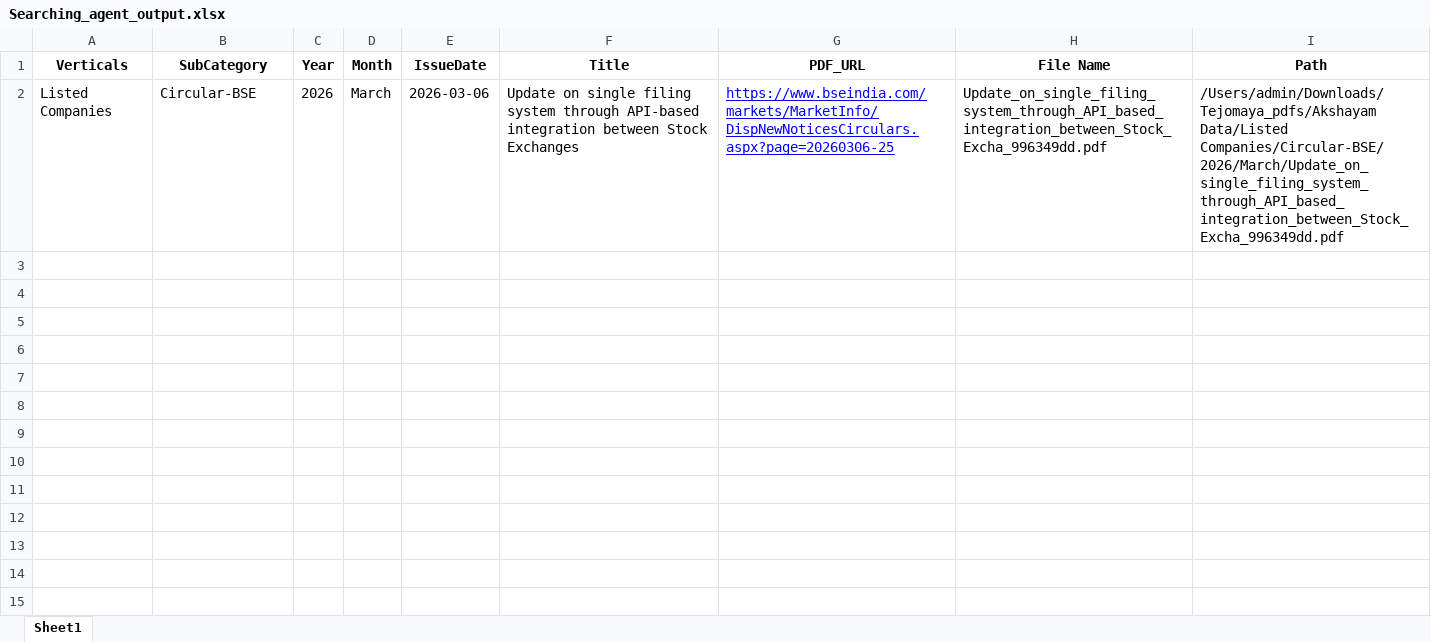
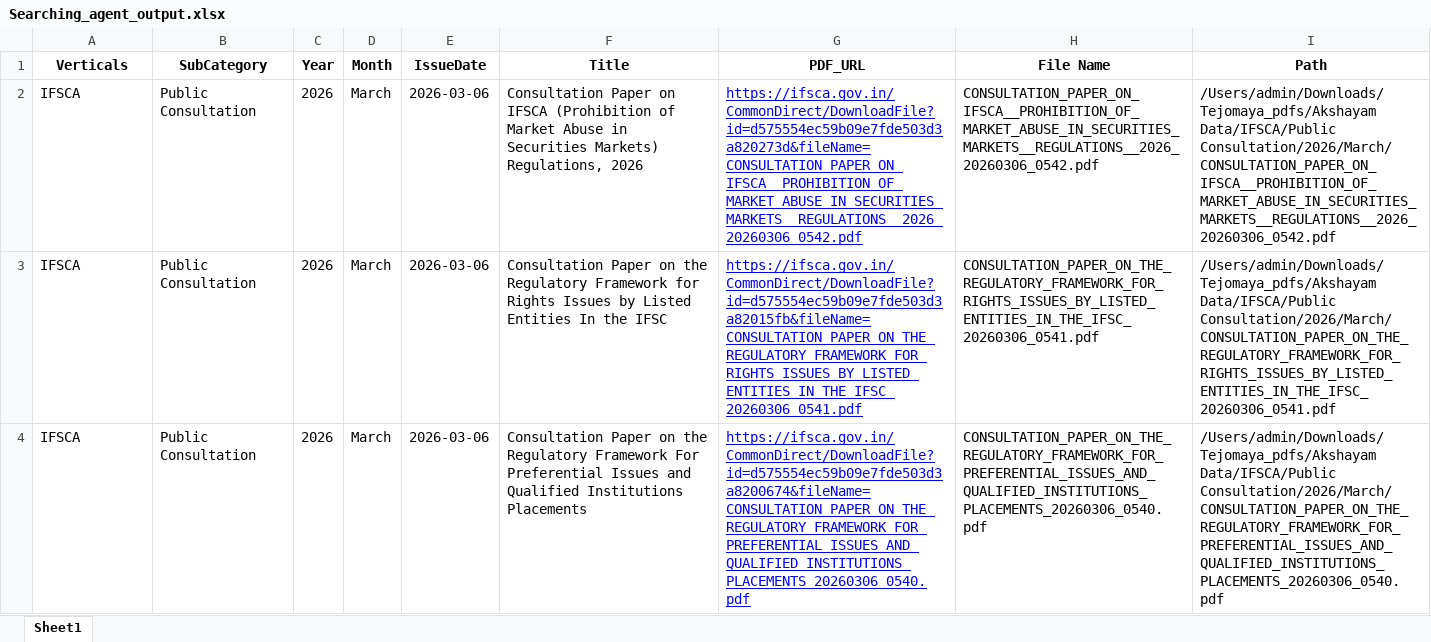
Before and after one commit to Indumatibv/Tejomaya_Akshayam, an Excel workbook: data/Searching_agent_output.xlsx, sheet Sheet1, drawn as a sheet; values as stored, in another font and other column widths than the file's, no borders; removed rows and columns are numbered as before the commit, all else as after; the diff names each change by its address in the sheet, - before the commit and + after, or states it on an @@ line.

Commit message:
changed public consulataion approach

```diff
--- a/data/Searching_agent_output.xlsx (sheet Sheet1)
+++ b/data/Searching_agent_output.xlsx (sheet Sheet1)
-row 2: Listed Companies | Circular-BSE | 2026 | March | 2026-03-06 | Update on single filing system through API-based integration between Stock Exchanges | https://www.bseindia.com/markets/MarketInfo/DispNewNoticesCirculars.aspx?page=20260306-25 | Update_on_single_filing_system_through_API_based_integration_between_Stock_Excha_996349dd.pdf | /Users/admin/Downloads/Tejomaya_pdfs/Akshayam Data/Listed Companies/Circular-BSE/2026/March/Update_on_single_filing_system_through_API_based_integration_between_Stock_Excha_996349dd.pdf
+row 2: IFSCA | Public Consultation | 2026 | March | 2026-03-06 | Consultation Paper on IFSCA (Prohibition of Market Abuse in Securities Markets) Regulations, 2026 | https://ifsca.gov.in/CommonDirect/DownloadFile?id=d575554ec59b09e7fde503d3a820273d&fileName=CONSULTATION_PAPER_ON_IFSCA__PROHIBITION_OF_MARKET_ABUSE_IN_SECURITIES_MARKETS__REGULATIONS__2026_20260306_0542.pdf | CONSULTATION_PAPER_ON_IFSCA__PROHIBITION_OF_MARKET_ABUSE_IN_SECURITIES_MARKETS__REGULATIONS__2026_20260306_0542.pdf | /Users/admin/Downloads/Tejomaya_pdfs/Akshayam Data/IFSCA/Public Consultation/2026/March/CONSULTATION_PAPER_ON_IFSCA__PROHIBITION_OF_MARKET_ABUSE_IN_SECURITIES_MARKETS__REGULATIONS__2026_20260306_0542.pdf
+row 3: IFSCA | Public Consultation | 2026 | March | 2026-03-06 | Consultation Paper on the Regulatory Framework for Rights Issues by Listed Entities In the IFSC | https://ifsca.gov.in/CommonDirect/DownloadFile?id=d575554ec59b09e7fde503d3a82015fb&fileName=CONSULTATION_PAPER_ON_THE_REGULATORY_FRAMEWORK_FOR_RIGHTS_ISSUES_BY_LISTED_ENTITIES_IN_THE_IFSC_20260306_0541.pdf | CONSULTATION_PAPER_ON_THE_REGULATORY_FRAMEWORK_FOR_RIGHTS_ISSUES_BY_LISTED_ENTITIES_IN_THE_IFSC_20260306_0541.pdf | /Users/admin/Downloads/Tejomaya_pdfs/Akshayam Data/IFSCA/Public Consultation/2026/March/CONSULTATION_PAPER_ON_THE_REGULATORY_FRAMEWORK_FOR_RIGHTS_ISSUES_BY_LISTED_ENTITIES_IN_THE_IFSC_20260306_0541.pdf
+row 4: IFSCA | Public Consultation | 2026 | March | 2026-03-06 | Consultation Paper on the Regulatory Framework For Preferential Issues and Qualified Institutions Placements | https://ifsca.gov.in/CommonDirect/DownloadFile?id=d575554ec59b09e7fde503d3a8200674&fileName=CONSULTATION_PAPER_ON_THE_REGULATORY_FRAMEWORK_FOR_PREFERENTIAL_ISSUES_AND_QUALIFIED_INSTITUTIONS_PLACEMENTS_20260306_0540.pdf | CONSULTATION_PAPER_ON_THE_REGULATORY_FRAMEWORK_FOR_PREFERENTIAL_ISSUES_AND_QUALIFIED_INSTITUTIONS_PLACEMENTS_20260306_0540.pdf | /Users/admin/Downloads/Tejomaya_pdfs/Akshayam Data/IFSCA/Public Consultation/2026/March/CONSULTATION_PAPER_ON_THE_REGULATORY_FRAMEWORK_FOR_PREFERENTIAL_ISSUES_AND_QUALIFIED_INSTITUTIONS_PLACEMENTS_20260306_0540.pdf
```
Also changed, not shown: data/Links.xlsx, 6 other files.
